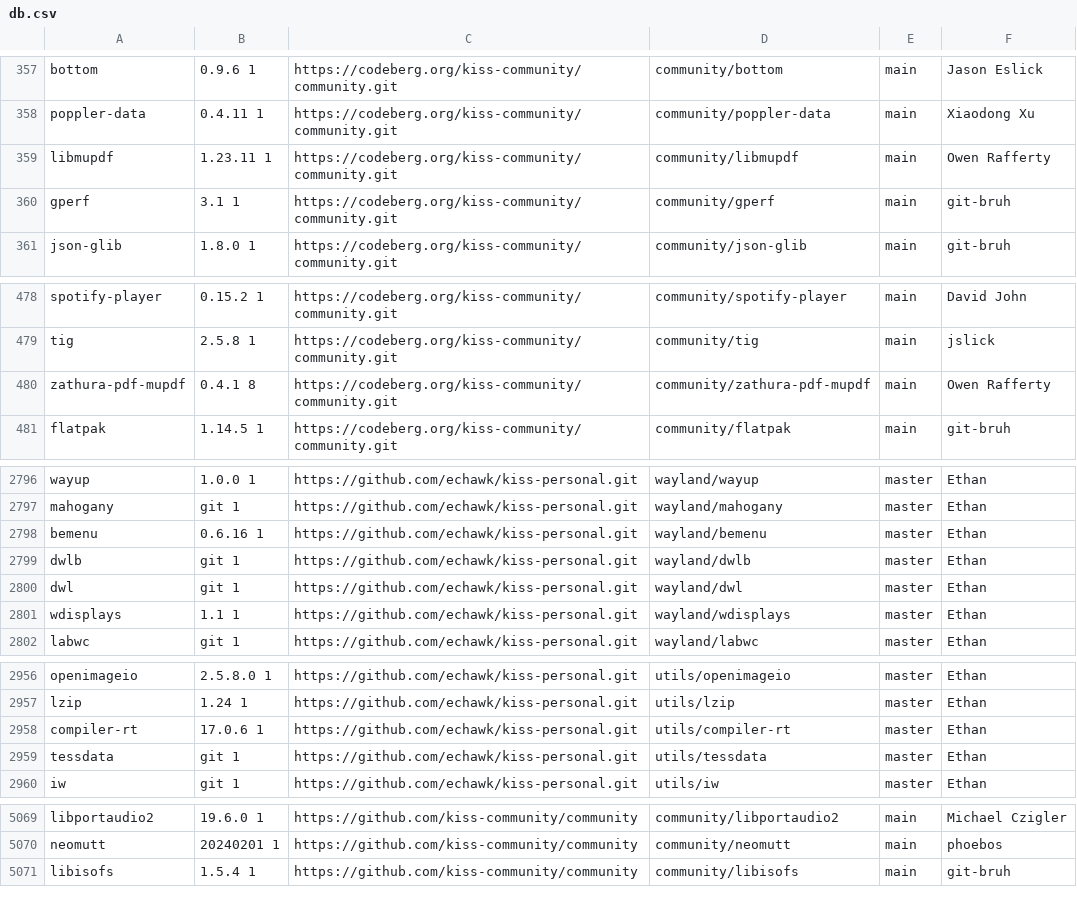
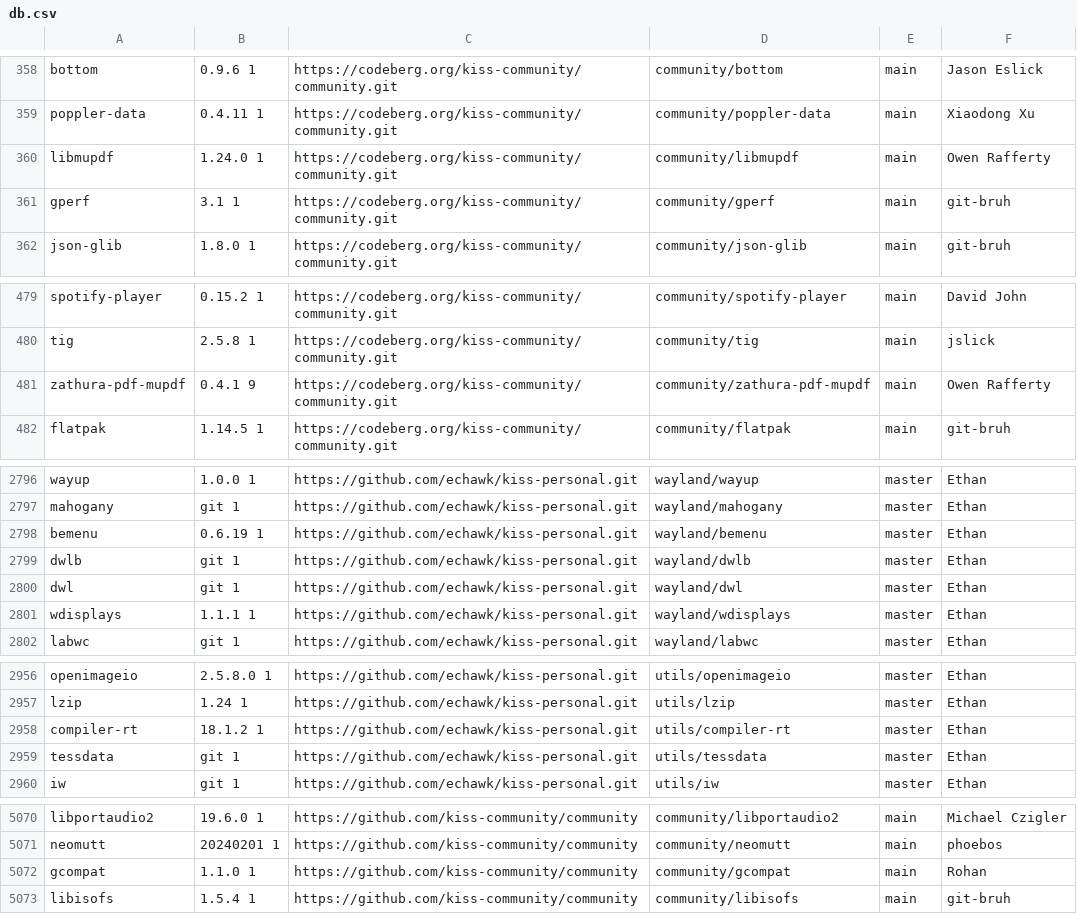
Before and after one commit to aabacchus/kiss-find, a CSV file: db.csv, drawn as a sheet; only a part is shown, gaps mark what is left out; the diff covers the shown part only.

```diff
--- a/db.csv
+++ b/db.csv
@@ -358,3 +359,3 @@ bottom,0.9.6 1,https://codeberg.org/kiss-community/community.git,community/botto
 poppler-data,0.4.11 1,https://codeberg.org/kiss-community/community.git,community/poppler-data,main,"Xiaodong Xu"
-libmupdf,1.23.11 1,https://codeberg.org/kiss-community/community.git,community/libmupdf,main,"Owen Rafferty"
+libmupdf,1.24.0 1,https://codeberg.org/kiss-community/community.git,community/libmupdf,main,"Owen Rafferty"
 gperf,3.1 1,https://codeberg.org/kiss-community/community.git,community/gperf,main,"git-bruh"
@@ -479,3 +480,3 @@ spotify-player,0.15.2 1,https://codeberg.org/kiss-community/community.git,commun
 tig,2.5.8 1,https://codeberg.org/kiss-community/community.git,community/tig,main,"jslick"
-zathura-pdf-mupdf,0.4.1 8,https://codeberg.org/kiss-community/community.git,community/zathura-pdf-mupdf,main,"Owen Rafferty"
+zathura-pdf-mupdf,0.4.1 9,https://codeberg.org/kiss-community/community.git,community/zathura-pdf-mupdf,main,"Owen Rafferty"
 flatpak,1.14.5 1,https://codeberg.org/kiss-community/community.git,community/flatpak,main,"git-bruh"
@@ -2797,6 +2797,6 @@ wayup,1.0.0 1,https://github.com/echawk/kiss-personal.git,wayland/wayup,master,"
 mahogany,git 1,https://github.com/echawk/kiss-personal.git,wayland/mahogany,master,"Ethan"
-bemenu,0.6.16 1,https://github.com/echawk/kiss-personal.git,wayland/bemenu,master,"Ethan"
+bemenu,0.6.19 1,https://github.com/echawk/kiss-personal.git,wayland/bemenu,master,"Ethan"
 dwlb,git 1,https://github.com/echawk/kiss-personal.git,wayland/dwlb,master,"Ethan"
 dwl,git 1,https://github.com/echawk/kiss-personal.git,wayland/dwl,master,"Ethan"
-wdisplays,1.1 1,https://github.com/echawk/kiss-personal.git,wayland/wdisplays,master,"Ethan"
+wdisplays,1.1.1 1,https://github.com/echawk/kiss-personal.git,wayland/wdisplays,master,"Ethan"
 labwc,git 1,https://github.com/echawk/kiss-personal.git,wayland/labwc,master,"Ethan"
@@ -2957,3 +2957,3 @@ openimageio,2.5.8.0 1,https://github.com/echawk/kiss-personal.git,utils/openimag
 lzip,1.24 1,https://github.com/echawk/kiss-personal.git,utils/lzip,master,"Ethan"
-compiler-rt,17.0.6 1,https://github.com/echawk/kiss-personal.git,utils/compiler-rt,master,"Ethan"
+compiler-rt,18.1.2 1,https://github.com/echawk/kiss-personal.git,utils/compiler-rt,master,"Ethan"
 tessdata,git 1,https://github.com/echawk/kiss-personal.git,utils/tessdata,master,"Ethan"
@@ -5070,2 +5071,3 @@ libportaudio2,19.6.0 1,https://github.com/kiss-community/community,community/lib
 neomutt,20240201 1,https://github.com/kiss-community/community,community/neomutt,main,"phoebos"
+gcompat,1.1.0 1,https://github.com/kiss-community/community,community/gcompat,main,"Rohan"
 libisofs,1.5.4 1,https://github.com/kiss-community/community,community/libisofs,main,"git-bruh"
```
Also changed, not shown: 3 added rows, 2 removed rows and 2 edited cells elsewhere in this file.
